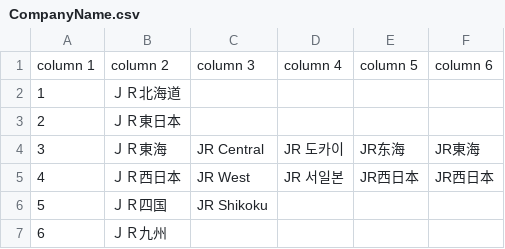
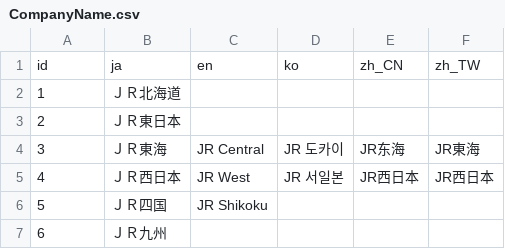
Before and after one commit to friuli-jokyo/python-odpt2jre, a CSV file: odpt2jre/intermediate_components/table/CompanyName.csv, drawn as a sheet; removed rows and columns are numbered as before the commit, all else as after; the diff names each change by its address in the sheet, - before the commit and + after, or states it on an @@ line.

Commit message:
improper header

```diff
--- a/odpt2jre/intermediate_components/table/CompanyName.csv
+++ b/odpt2jre/intermediate_components/table/CompanyName.csv
-row 1: column 1 | column 2 | column 3 | column 4 | column 5 | column 6
+row 1: id | ja | en | ko | zh_CN | zh_TW
```
